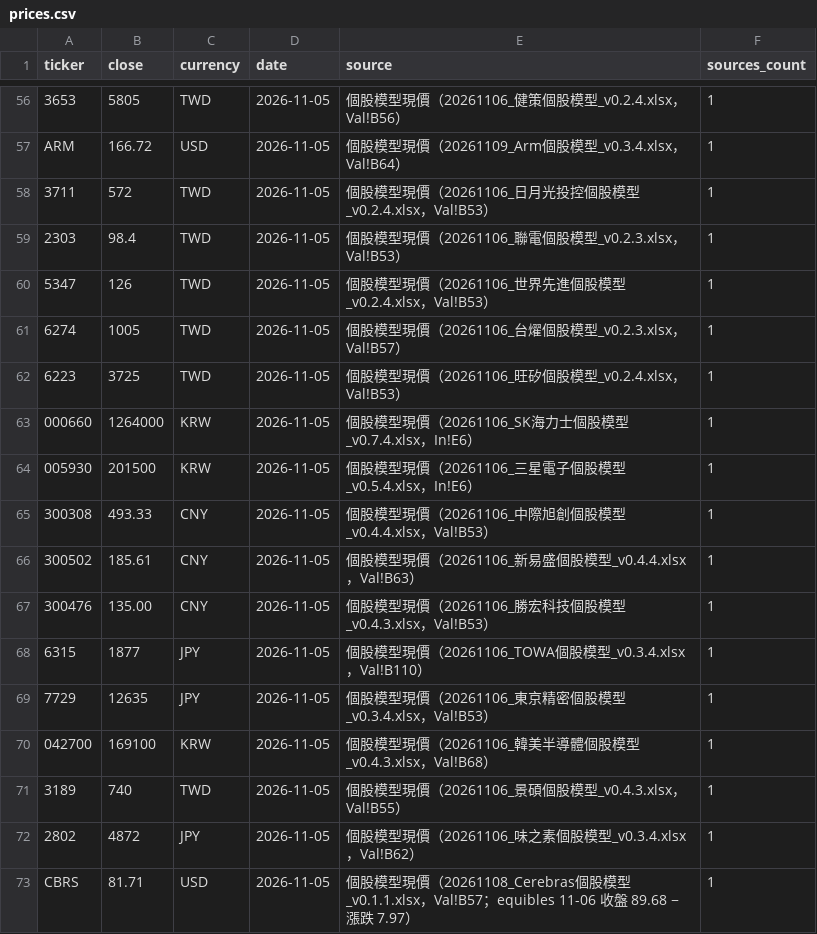
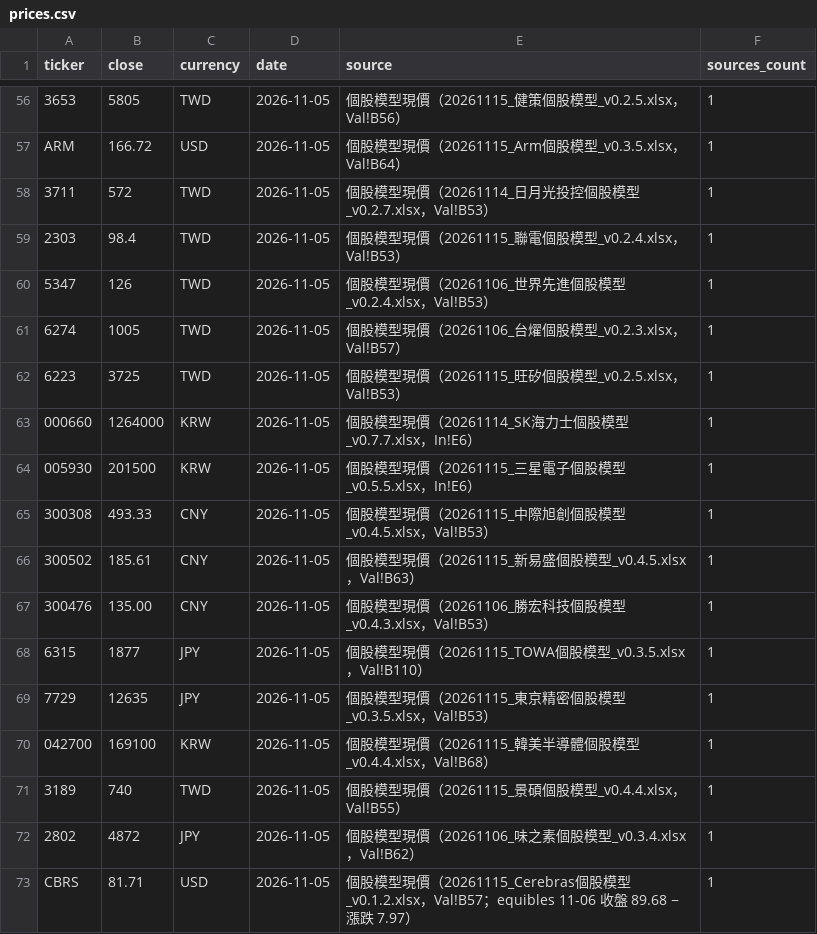
Before and after one commit to YinchenChang/company-models, a CSV file: markets/invest_map/data/prices.csv, drawn as a sheet; only a part is shown, gaps mark what is left out; the diff covers the shown part only; the diff names each change by its address in the sheet, - before the commit and + after, or states it on an @@ line.

```diff
--- a/markets/invest_map/data/prices.csv
+++ b/markets/invest_map/data/prices.csv
-E56 (source): 個股模型現價（20261106_健策個股模型_v0.2.4.xlsx，Val!B56）
+E56 (source): 個股模型現價（20261115_健策個股模型_v0.2.5.xlsx，Val!B56）
-E57 (source): 個股模型現價（20261109_Arm個股模型_v0.3.4.xlsx，Val!B64）
+E57 (source): 個股模型現價（20261115_Arm個股模型_v0.3.5.xlsx，Val!B64）
-E58 (source): …型現價（20261106_日月光投控個股模型_v0.2.4.xlsx，Val!B53）
+E58 (source): …型現價（20261114_日月光投控個股模型_v0.2.7.xlsx，Val!B53）
-E59 (source): 個股模型現價（20261106_聯電個股模型_v0.2.3.xlsx，Val!B53）
+E59 (source): 個股模型現價（20261115_聯電個股模型_v0.2.4.xlsx，Val!B53）
-E62 (source): 個股模型現價（20261106_旺矽個股模型_v0.2.4.xlsx，Val!B53）
+E62 (source): 個股模型現價（20261115_旺矽個股模型_v0.2.5.xlsx，Val!B53）
-E63 (source): 個股模型現價（20261106_SK海力士個股模型_v0.7.4.xlsx，In!E6）
+E63 (source): 個股模型現價（20261114_SK海力士個股模型_v0.7.7.xlsx，In!E6）
-E64 (source): 個股模型現價（20261106_三星電子個股模型_v0.5.4.xlsx，In!E6）
+E64 (source): 個股模型現價（20261115_三星電子個股模型_v0.5.5.xlsx，In!E6）
-E65 (source): 個股模型現價（20261106_中際旭創個股模型_v0.4.4.xlsx，Val!B53）
+E65 (source): 個股模型現價（20261115_中際旭創個股模型_v0.4.5.xlsx，Val!B53）
-E66 (source): 個股模型現價（20261106_新易盛個股模型_v0.4.4.xlsx，Val!B63）
+E66 (source): 個股模型現價（20261115_新易盛個股模型_v0.4.5.xlsx，Val!B63）
-E68 (source): …價（20261106_TOWA個股模型_v0.3.4.xlsx，Val!B110…
+E68 (source): …價（20261115_TOWA個股模型_v0.3.5.xlsx，Val!B110…
-E69 (source): 個股模型現價（20261106_東京精密個股模型_v0.3.4.xlsx，Val!B53）
+E69 (source): 個股模型現價（20261115_東京精密個股模型_v0.3.5.xlsx，Val!B53）
-E70 (source): …型現價（20261106_韓美半導體個股模型_v0.4.3.xlsx，Val!B68）
+E70 (source): …型現價（20261115_韓美半導體個股模型_v0.4.4.xlsx，Val!B68）
-E71 (source): 個股模型現價（20261106_景碩個股模型_v0.4.3.xlsx，Val!B55）
+E71 (source): 個股模型現價（20261115_景碩個股模型_v0.4.4.xlsx，Val!B55）
-E73 (source): …價（20261108_Cerebras個股模型_v0.1.1.xlsx，Val!B57…
+E73 (source): …價（20261115_Cerebras個股模型_v0.1.2.xlsx，Val!B57…
```
Also changed, not shown: 44 edited cells elsewhere in this file, 10 other files.
